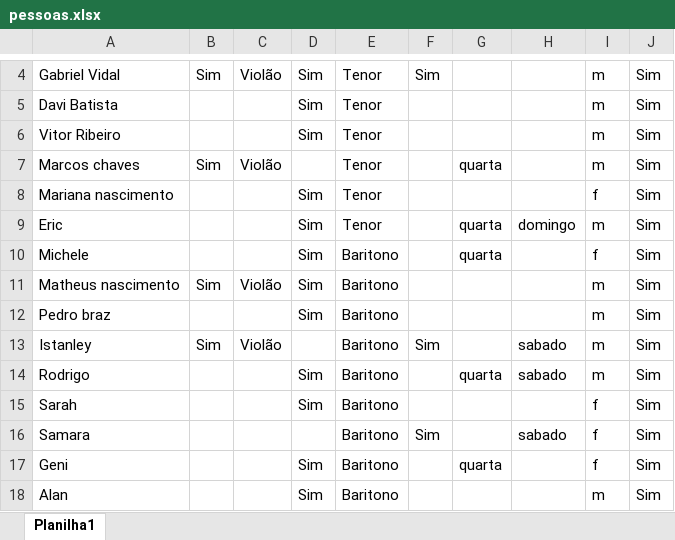
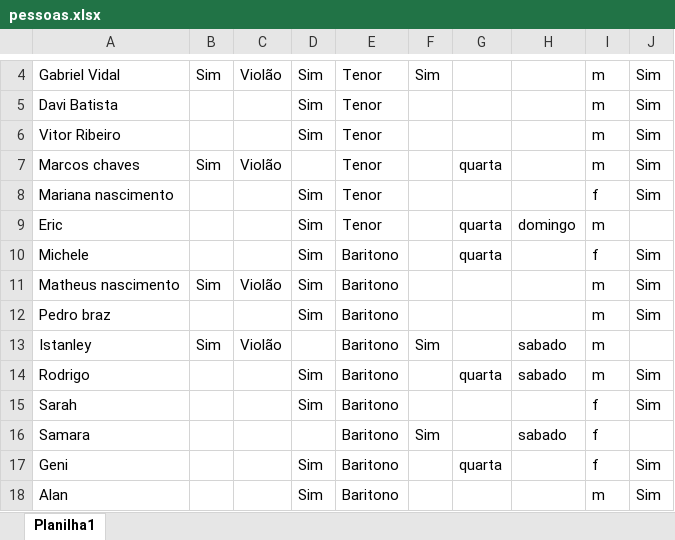
Before and after one commit to gabrielvidal987/algoritmo_escalas, an Excel workbook: pessoas.xlsx, sheet Planilha1, drawn as a sheet; only a part is shown, gaps mark what is left out; values as stored, in another font and other column widths than the file's, no borders; the diff names each change by its address in the sheet, - before the commit and + after, or states it on an @@ line.

```diff
--- a/pessoas.xlsx (sheet Planilha1)
+++ b/pessoas.xlsx (sheet Planilha1)
-J9: Sim
+J9: (empty)
-J13: Sim
+J13: (empty)
-J16: Sim
+J16: (empty)
```
Also changed, not shown: 4 other files.
